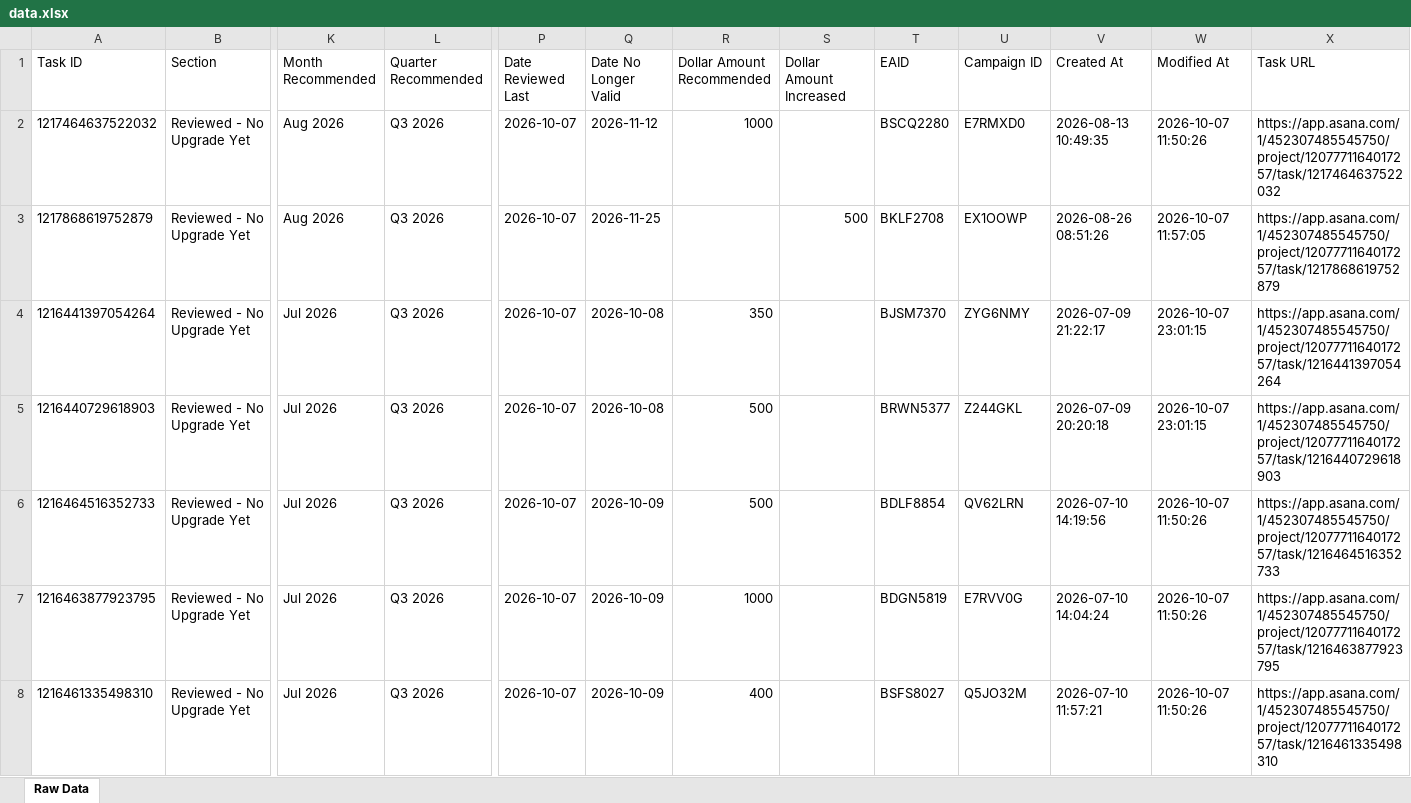
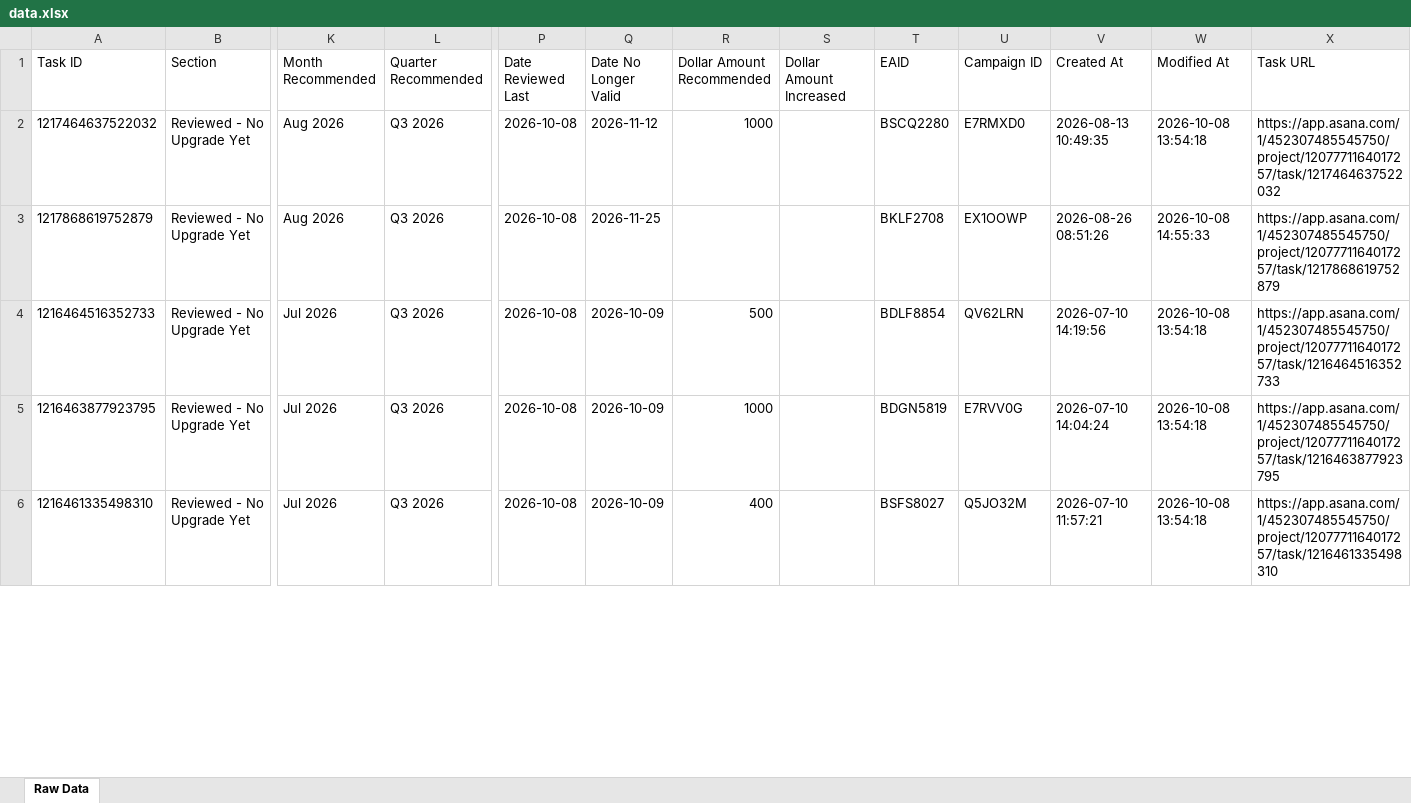
Before and after one commit to timramosthryv/budget-increase-recommendations, an Excel workbook: data.xlsx, sheet Raw Data, drawn as a sheet; only a part is shown, gaps mark what is left out; values as stored, in another font and other column widths than the file's, no borders; removed rows and columns are numbered as before the commit, all else as after; rows hold the shown columns only; the diff covers the shown part only; the diff names each change by its address in the sheet, - before the commit and + after, or states it on an @@ line.

```diff
--- a/data.xlsx (sheet Raw Data)
+++ b/data.xlsx (sheet Raw Data)
-P2:P3 (Date Reviewed Last): 2026-10-07
+P2:P3 (Date Reviewed Last): 2026-10-08
-W2 (Modified At): 2026-10-07 11:50:26
+W2 (Modified At): 2026-10-08 13:54:18
-S3 (Dollar Amount Increased): 500
+S3 (Dollar Amount Increased): (empty)
-W3 (Modified At): 2026-10-07 11:57:05
+W3 (Modified At): 2026-10-08 14:55:33
-row 4: 1216441397054264 | Reviewed - No Upgrade Yet | Jul 2026 | Q3 2026 | 2026-10-07 | 2026-10-08 | 350 |  | BJSM7370 | ZYG6NMY | 2026-07-09 21:22:17 | 2026-10-07 23:01:15 | https://app.asana.com/1/452307485545750/project/1207771164017257/task/1216441397054264
-row 5: 1216440729618903 | Reviewed - No Upgrade Yet | Jul 2026 | Q3 2026 | 2026-10-07 | 2026-10-08 | 500 |  | BRWN5377 | Z244GKL | 2026-07-09 20:20:18 | 2026-10-07 23:01:15 | https://app.asana.com/1/452307485545750/project/1207771164017257/task/1216440729618903
-P4:P6 (Date Reviewed Last): 2026-10-07
+P4:P6 (Date Reviewed Last): 2026-10-08
-W4:W6 (Modified At): 2026-10-07 11:50:26
+W4:W6 (Modified At): 2026-10-08 13:54:18
```
Also changed, not shown: 4 added rows, 2 removed rows and 494 edited cells elsewhere in this sheet, 1 other file.
